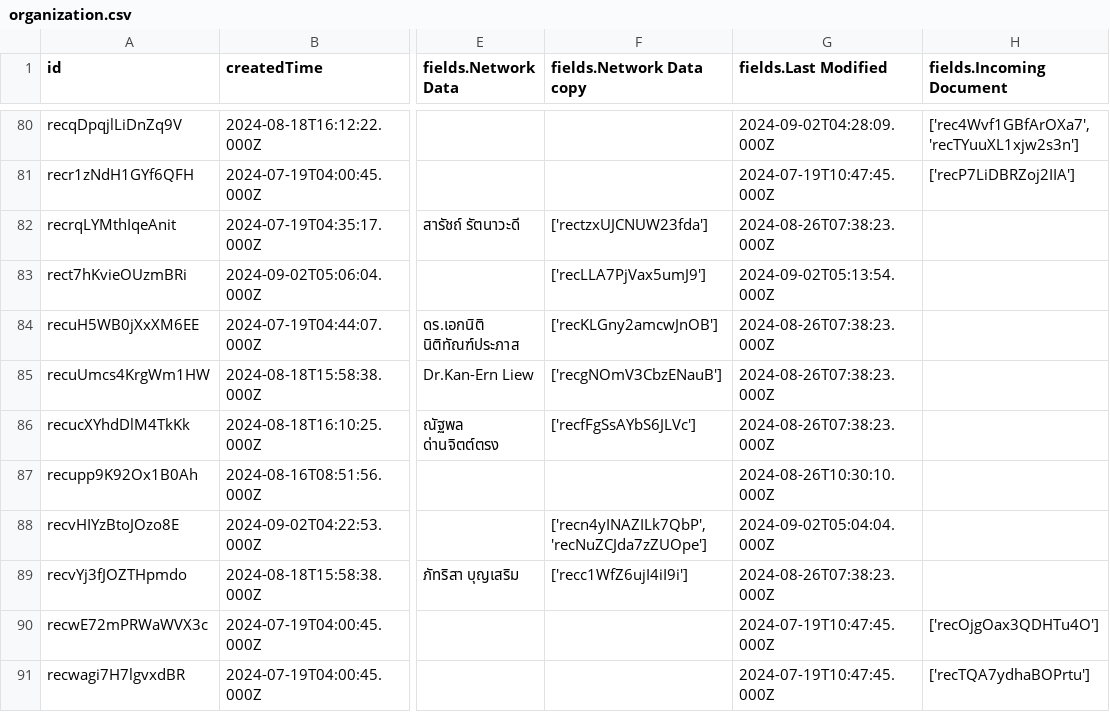
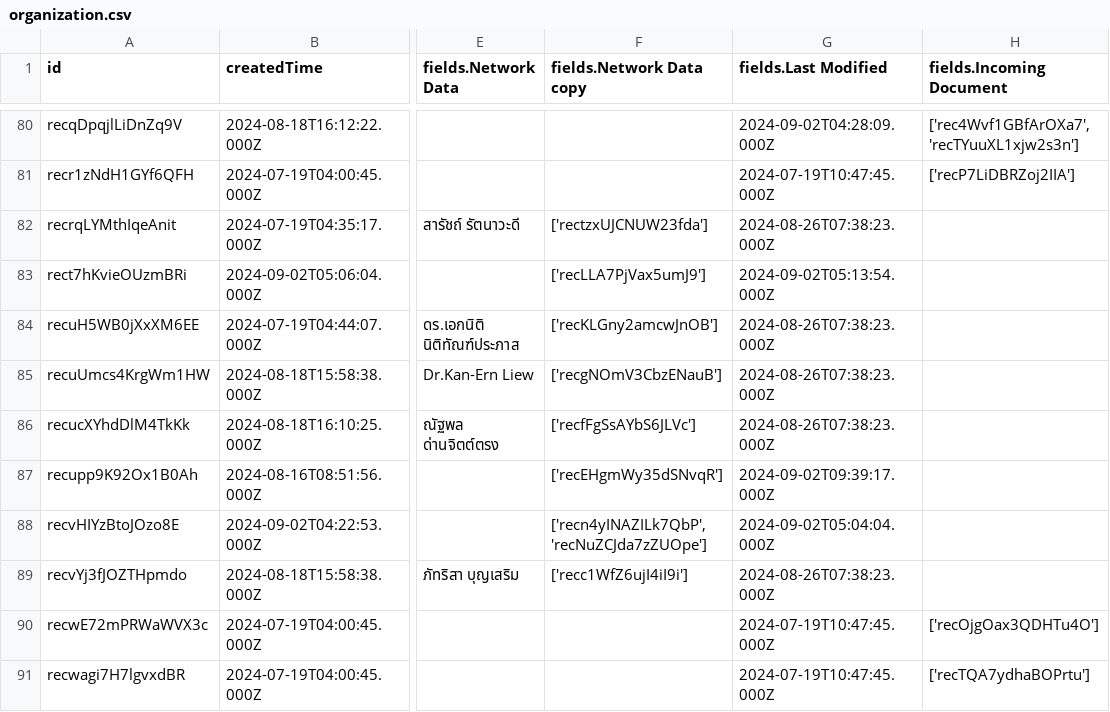
Before and after one commit to watchtec-scg/sd-demo, a CSV file: data/organization.csv, drawn as a sheet; only a part is shown, gaps mark what is left out; the diff names each change by its address in the sheet, - before the commit and + after, or states it on an @@ line.

```diff
--- a/data/organization.csv
+++ b/data/organization.csv
-F87 (fields.Network Data copy): (empty)
+F87 (fields.Network Data copy): ['recEHgmWy35dSNvqR']
-G87 (fields.Last Modified): 2024-08-26T10:30:10.000Z
+G87 (fields.Last Modified): 2024-09-02T09:39:17.000Z
```
Also changed, not shown: data/experson_belong_to_org.csv, data/incoming_document.csv, 2 other files.
